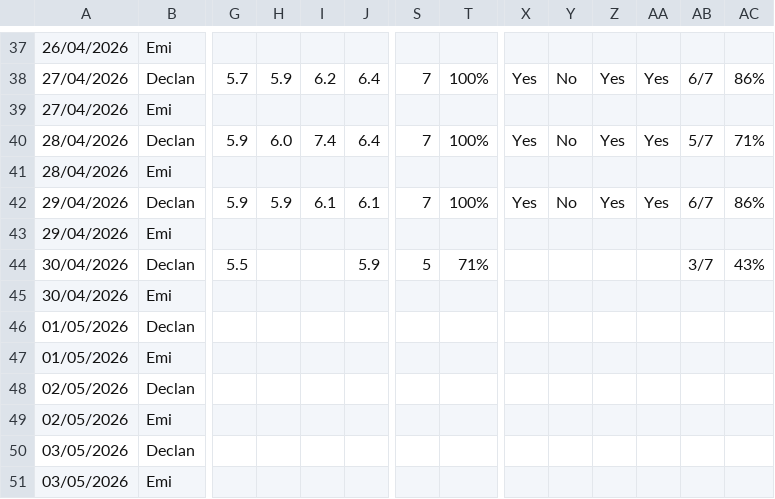
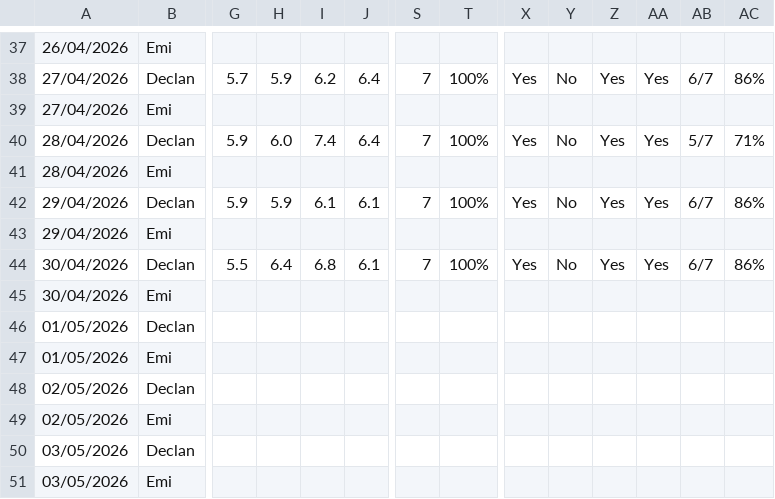
Before and after one commit to Declan2501/54-protocol, a CSV file: data.csv, drawn as a sheet; only a part is shown, gaps mark what is left out; the diff names each change by its address in the sheet, - before the commit and + after, or states it on an @@ line.

Commit message:
Auto update data.csv

```diff
--- a/data.csv
+++ b/data.csv
-H44: (empty)
+H44: 6.4
-I44: (empty)
+I44: 6.8
-J44: 5.9
+J44: 6.1
-S44: 5
+S44: 7
-T44: 71%
+T44: 100%
-X44: (empty)
+X44: Yes
-Y44: (empty)
+Y44: No
-Z44: (empty)
+Z44: Yes
-AA44: (empty)
+AA44: Yes
-AB44: 3/7
+AB44: 6/7
-AC44: 43%
+AC44: 86%
```
